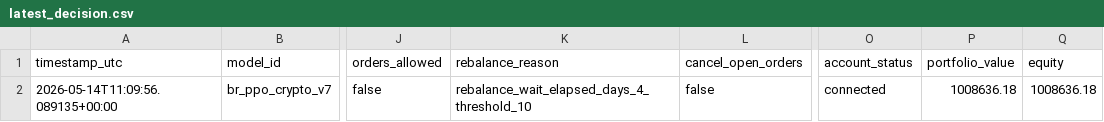
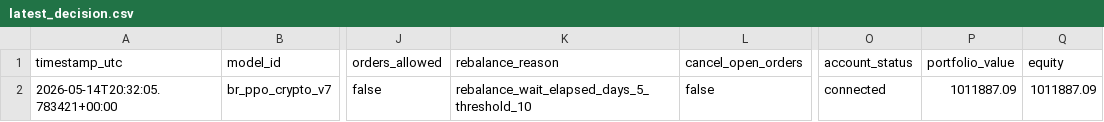
Before and after one commit to FinTechEntrepreneurldz/br_ppo_crypto_v7, a CSV file: logs/decisions/latest_decision.csv, drawn as a sheet; only a part is shown, gaps mark what is left out; the diff names each change by its address in the sheet, - before the commit and + after, or states it on an @@ line.

```diff
--- a/logs/decisions/latest_decision.csv
+++ b/logs/decisions/latest_decision.csv
-A2 (timestamp_utc): 2026-05-14T11:09:56.089135+00:00
+A2 (timestamp_utc): 2026-05-14T20:32:05.783421+00:00
-K2 (rebalance_reason): rebalance_wait_elapsed_days_4_threshold_10
+K2 (rebalance_reason): rebalance_wait_elapsed_days_5_threshold_10
-P2 (portfolio_value): 1008636.18
+P2 (portfolio_value): 1011887.09
-Q2 (equity): 1008636.18
+Q2 (equity): 1011887.09
```
Also changed, not shown: logs/decisions/decisions.csv, logs/health/signal_history.csv, 5 other files.
